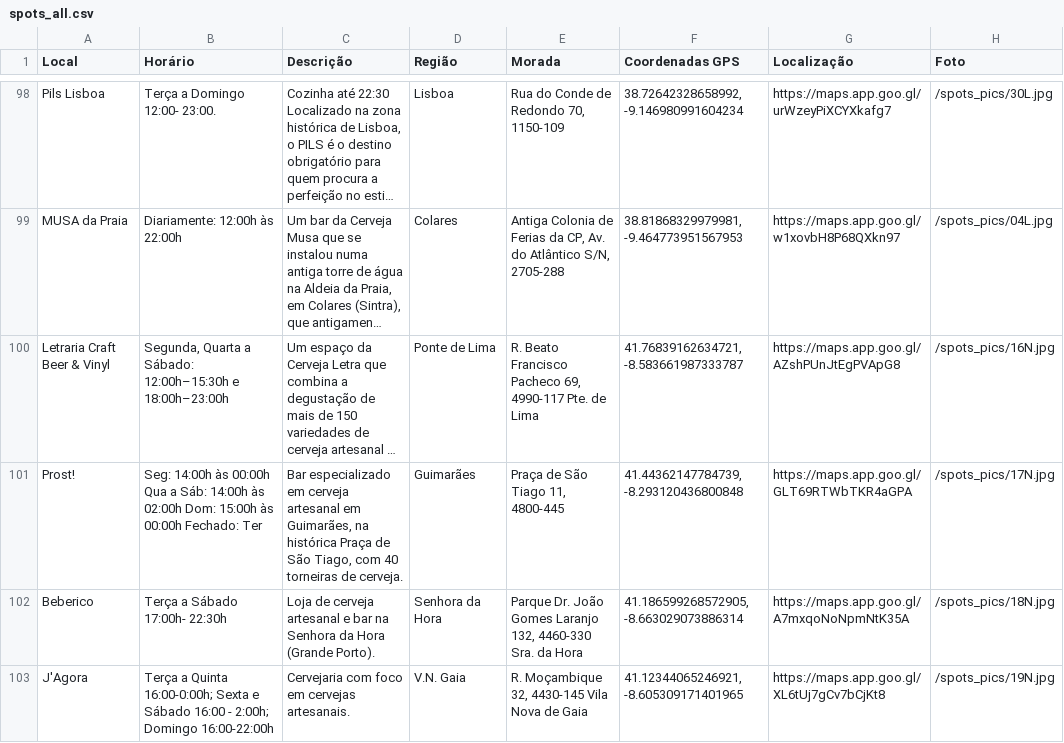
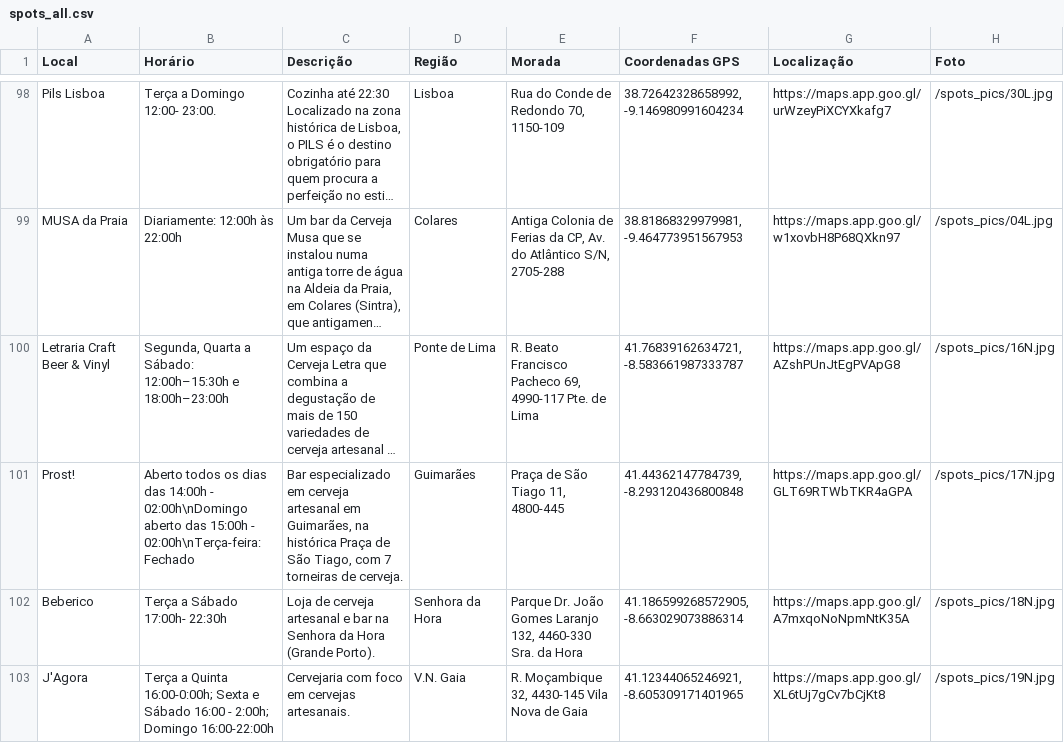
Before and after one commit to cobeertaste/HOP-MAP, a CSV file: src/spots_all.csv, drawn as a sheet; only a part is shown, gaps mark what is left out; long unchanged cells end in …; the diff names each change by its address in the sheet, - before the commit and + after, or states it on an @@ line.

Commit message:
feat: standardize verification and update spot data
Introduce `isSpotVerified` helper for consistent verification status, update associated UI, and expand feature metadata for multiple taprooms.

```diff
--- a/src/spots_all.csv
+++ b/src/spots_all.csv
-B101 (Horário): Seg: 14:00h às 00:00h Qua a Sáb: 14:00h às 02:00h Dom: 15:00h às 00:00h Fechado: Ter
+B101 (Horário): Aberto todos os dias das 14:00h - 02:00h\nDomingo aberto das 15:00h - 02:00h\nTerça-feira: Fechado
-C101 (Descrição): …Tiago, com 40 torneiras de…
+C101 (Descrição): …Tiago, com 7 torneiras de…
```
Also changed, not shown: 9 other files.
